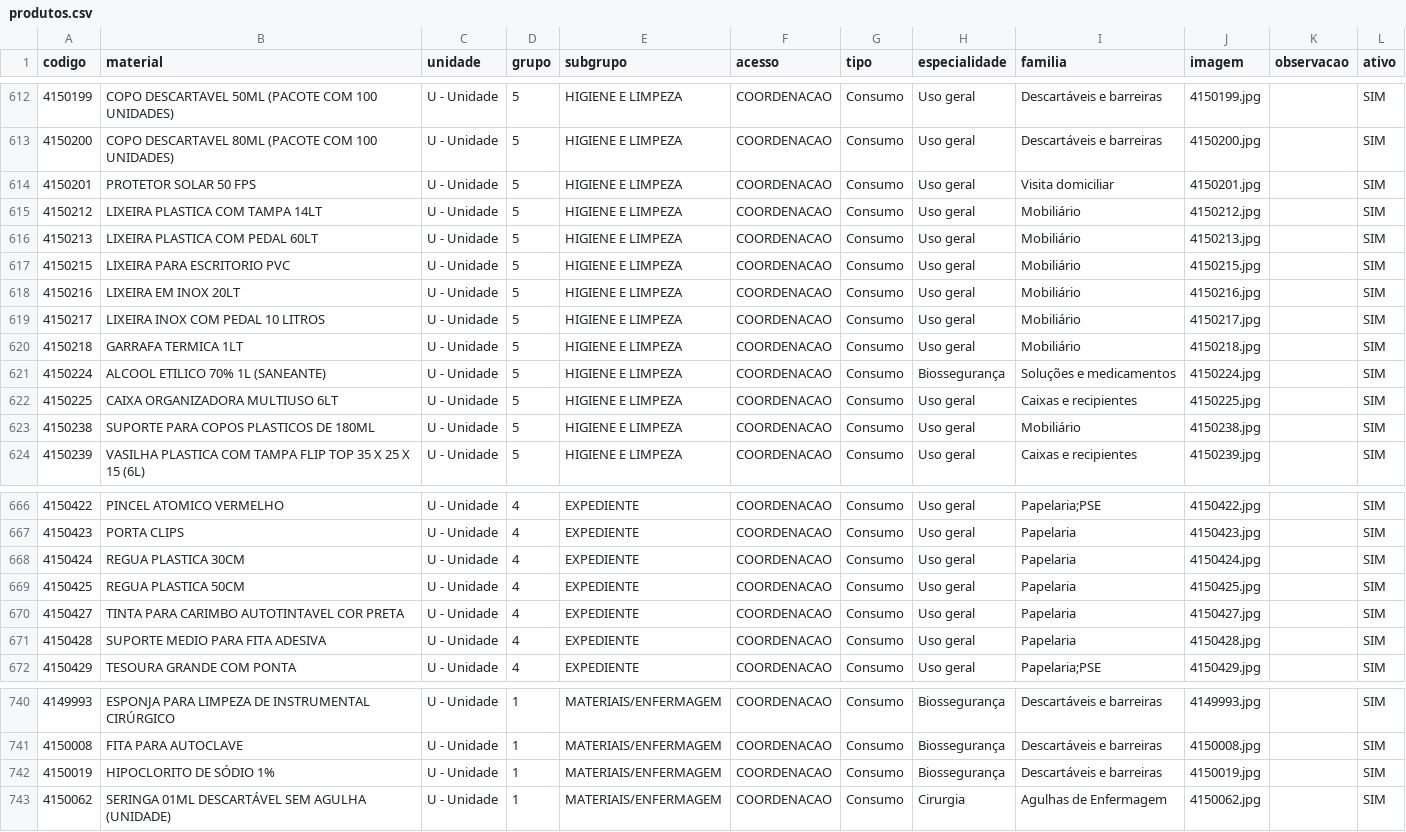
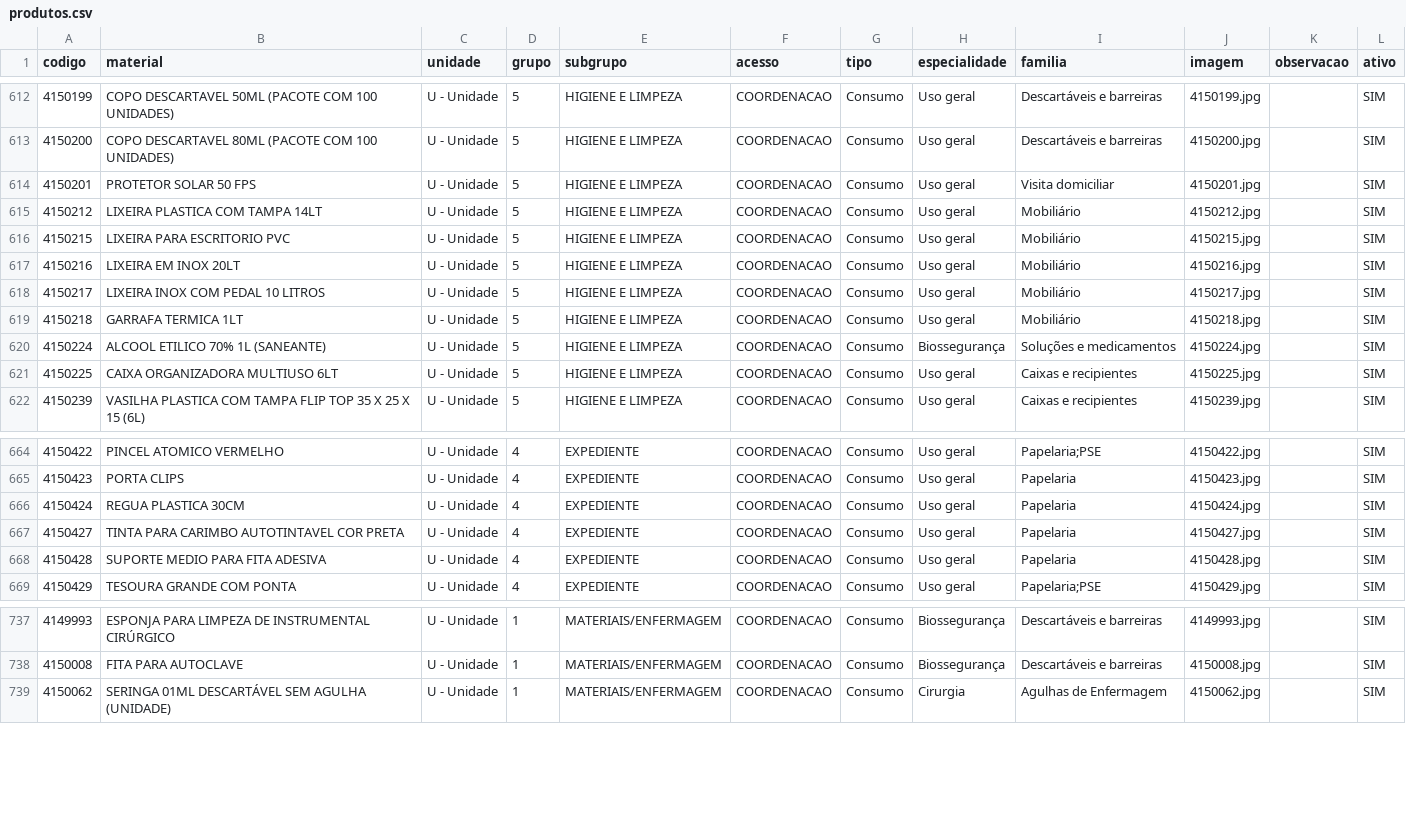
Before and after one commit to csmonteserrat/guiailustrado, a CSV file: produtos.csv, drawn as a sheet; only a part is shown, gaps mark what is left out; the diff names each change by its address in the sheet, - before the commit and + after, or states it on an @@ line.

Commit message:
Editor: atualiza produtos.csv (4 itens)

```diff
--- a/produtos.csv
+++ b/produtos.csv
-row 616: 4150213 | LIXEIRA PLASTICA COM PEDAL 60LT | U - Unidade | 5 | HIGIENE E LIMPEZA | COORDENACAO | Consumo | Uso geral | Mobiliário | 4150213.jpg |  | SIM
-row 623: 4150238 | SUPORTE PARA COPOS PLASTICOS DE 180ML | U - Unidade | 5 | HIGIENE E LIMPEZA | COORDENACAO | Consumo | Uso geral | Mobiliário | 4150238.jpg |  | SIM
-row 669: 4150425 | REGUA PLASTICA 50CM | U - Unidade | 4 | EXPEDIENTE | COORDENACAO | Consumo | Uso geral | Papelaria | 4150425.jpg |  | SIM
-row 742: 4150019 | HIPOCLORITO DE SÓDIO 1% | U - Unidade | 1 | MATERIAIS/ENFERMAGEM | COORDENACAO | Consumo | Biossegurança | Descartáveis e barreiras | 4150019.jpg |  | SIM
```
